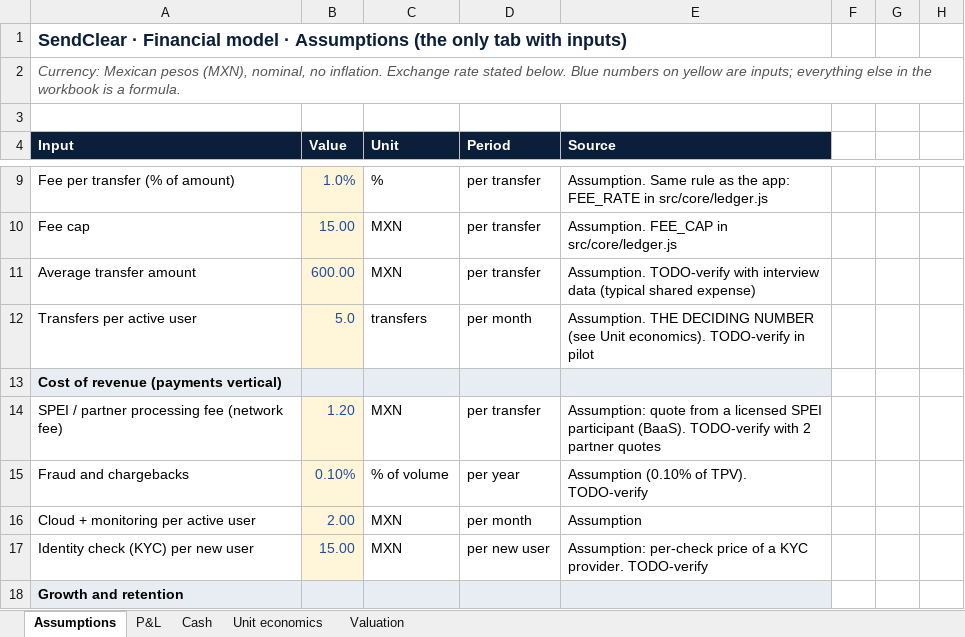
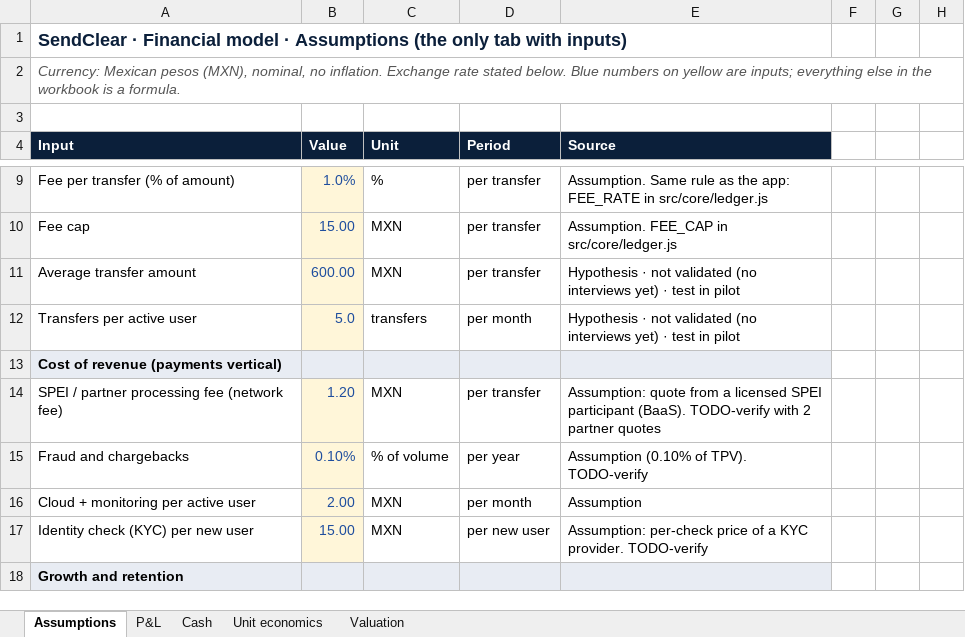
Before and after one commit to 0272152-jpg/SendClear, an Excel workbook: entrega/SendClear_Financial_Model.xlsx, sheet Assumptions, drawn as a sheet; only a part is shown, gaps mark what is left out; values as stored, in another font and other column widths than the file's, no borders; the diff names each change by its address in the sheet, - before the commit and + after, or states it on an @@ line.

Commit message:
Present user evidence as hypotheses; rubric check
- Deck slide 2 and A4: hypotheses to validate (no interviews, no invented data); A2 sources; slide 3 backup line; PDF re-exported
- Excel: source notes for average transfer and transfers per user (values and outputs unchanged)
- PITCH, INTERVIEWS, entrega/README, SPEC, BITACORA, DECISIONS (D19)
- Presenter account from .env, EAS channel QR, interview survey
- .gitignore: local submission folder and invented example answers

```diff
--- a/entrega/SendClear_Financial_Model.xlsx (sheet Assumptions)
+++ b/entrega/SendClear_Financial_Model.xlsx (sheet Assumptions)
-E11 (Source): Assumption. TODO-verify with interview data (typical shared expense)
+E11 (Source): Hypothesis · not validated (no interviews yet) · test in pilot
-E12 (Source): Assumption. THE DECIDING NUMBER (see Unit economics). TODO-verify in pilot
+E12 (Source): Hypothesis · not validated (no interviews yet) · test in pilot
```
Also changed, not shown: charts or pictures, 20 other files.
